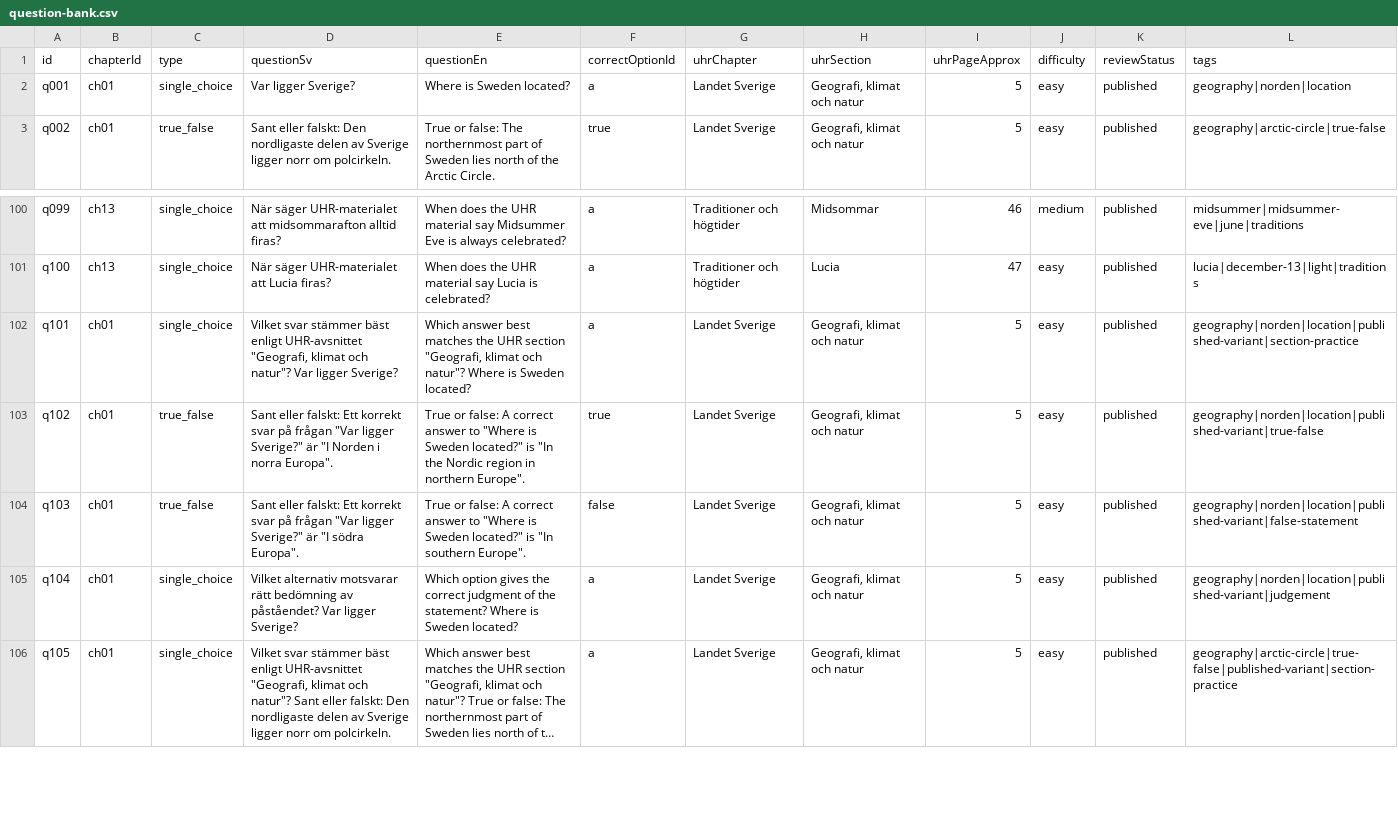
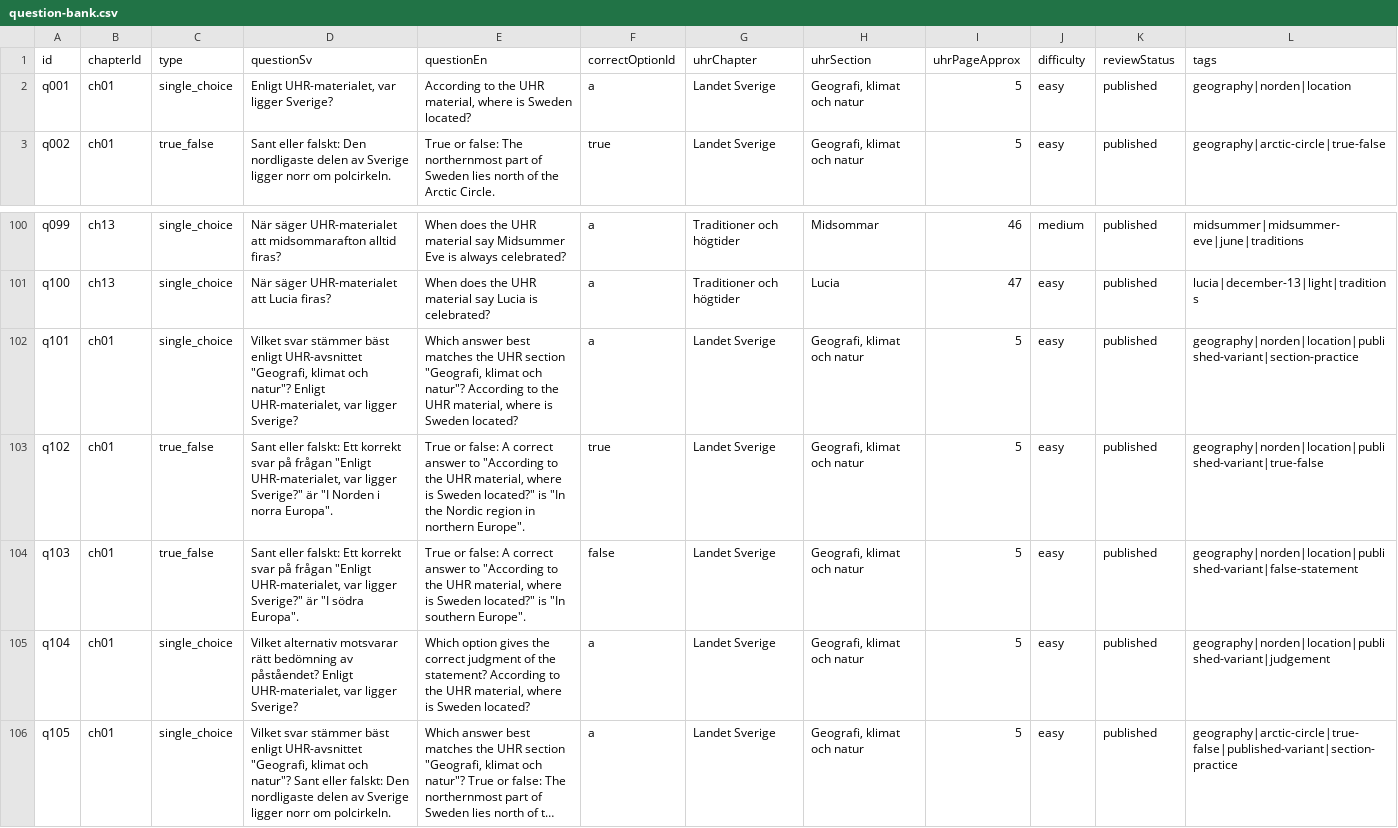
Before and after one commit to SzeChunYiu/Swedish_Civic_Test, a CSV file: content/question-bank.csv, drawn as a sheet; only a part is shown, gaps mark what is left out; long unchanged cells end in …; the diff names each change by its address in the sheet, - before the commit and + after, or states it on an @@ line.

Commit message:
content: tighten q001 location question

```diff
--- a/content/question-bank.csv
+++ b/content/question-bank.csv
-D2 (questionSv): Var ligger Sverige?
+D2 (questionSv): Enligt UHR-materialet, var ligger Sverige?
-E2 (questionEn): Where is Sweden located?
+E2 (questionEn): According to the UHR material, where is Sweden located?
-D102 (questionSv): …och natur"? Var ligger Sverige?
+D102 (questionSv): …och natur"? Enligt UHR-materialet, var ligger Sverige?
-E102 (questionEn): …och natur"? Where is Sweden…
+E102 (questionEn): …och natur"? According to the UHR material, where is Sweden…
-D103 (questionSv): …på frågan "Var ligger Sverige?"…
+D103 (questionSv): …på frågan "Enligt UHR-materialet, var ligger Sverige?"…
-E103 (questionEn): …answer to "Where is Sweden…
+E103 (questionEn): …answer to "According to the UHR material, where is Sweden…
-D104 (questionSv): …på frågan "Var ligger Sverige?"…
+D104 (questionSv): …på frågan "Enligt UHR-materialet, var ligger Sverige?"…
-E104 (questionEn): …answer to "Where is Sweden…
+E104 (questionEn): …answer to "According to the UHR material, where is Sweden…
-D105 (questionSv): …av påståendet? Var ligger Sverige?
+D105 (questionSv): …av påståendet? Enligt UHR-materialet, var ligger Sverige?
-E105 (questionEn): …the statement? Where is Sweden…
+E105 (questionEn): …the statement? According to the UHR material, where is Sweden…
```
Also changed, not shown: 1 other file.
